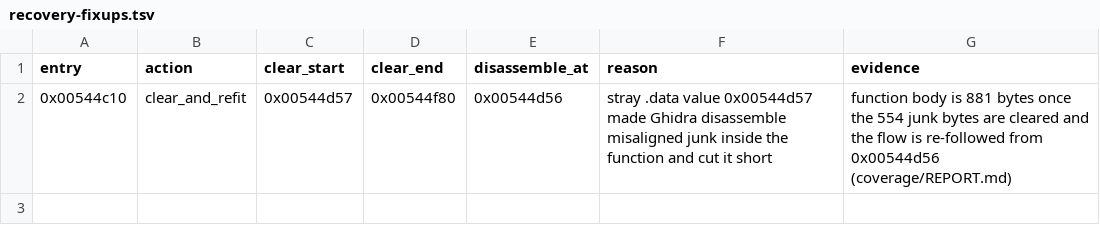
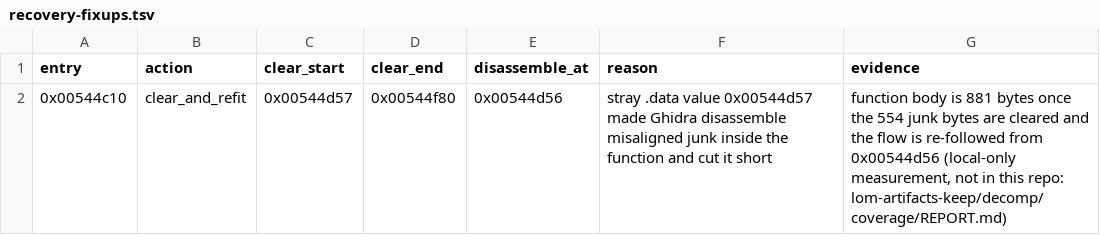
Before and after one commit to jake-bliss/lords-of-magic-modding, a TSV file: tools/ghidra/recovery-fixups.tsv, drawn as a sheet.

```diff
--- a/tools/ghidra/recovery-fixups.tsv
+++ b/tools/ghidra/recovery-fixups.tsv
@@ -1,2 +1,2 @@
 entry	action	clear_start	clear_end	disassemble_at	reason	evidence
-0x00544c10	clear_and_refit	0x00544d57	0x00544f80	0x00544d56	stray .data value 0x00544d57 made Ghidra disassemble misaligned junk inside the function and cut it short	function body is 881 bytes once the 554 junk bytes are cleared and the flow is re-followed from 0x00544d56 (coverage/REPORT.md)
+0x00544c10	clear_and_refit	0x00544d57	0x00544f80	0x00544d56	stray .data value 0x00544d57 made Ghidra disassemble misaligned junk inside the function and cut it short	function body is 881 bytes once the 554 junk bytes are cleared and the flow is re-followed from 0x00544d56 (local-only measurement, not in this repo: lom-artifacts-keep/decomp/coverage/REPORT.md)
```
Also changed, not shown: tools/ghidra/known-symbols.tsv, 4 other files.
